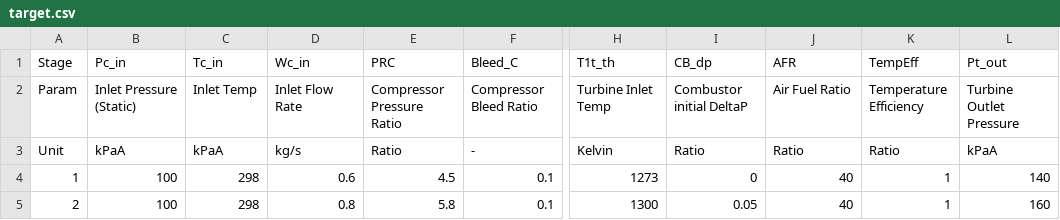
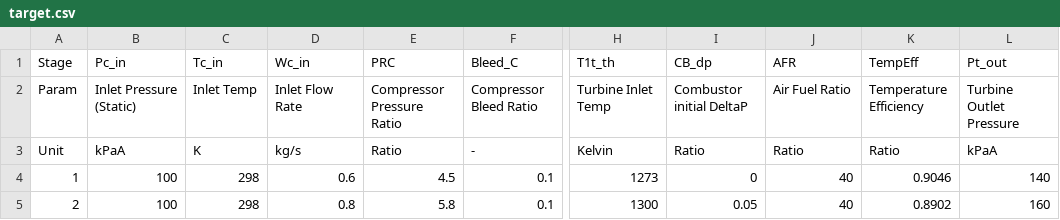
Before and after one commit to Gertrud-Violett/TurboTools, a CSV file: PowerMatching/TransientSingleStage/Inputs/target.csv, drawn as a sheet; only a part is shown, gaps mark what is left out; the diff names each change by its address in the sheet, - before the commit and + after, or states it on an @@ line.

```diff
--- a/PowerMatching/TransientSingleStage/Inputs/target.csv
+++ b/PowerMatching/TransientSingleStage/Inputs/target.csv
-C3 (Tc_in): kPaA
+C3 (Tc_in): K
-K4 (TempEff): 1
+K4 (TempEff): 0.9046
-K5 (TempEff): 1
+K5 (TempEff): 0.8902
```
Also changed, not shown: PowerMatching/TransientSingleStage/Outputs/Result_Summary_AFR_CompressorTest.csv, PowerMatching/TransientSingleStage/Outputs/Result_Summary_Bypass_CompressorTest.csv, 11 other files.
